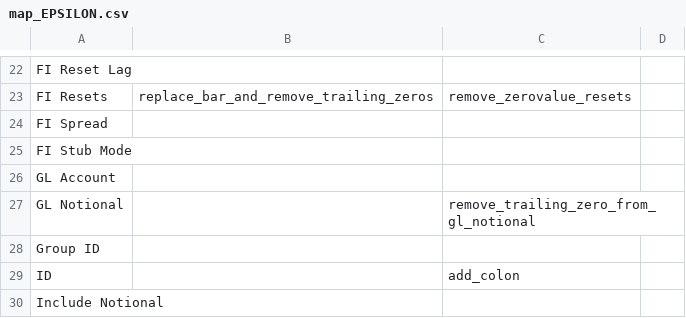
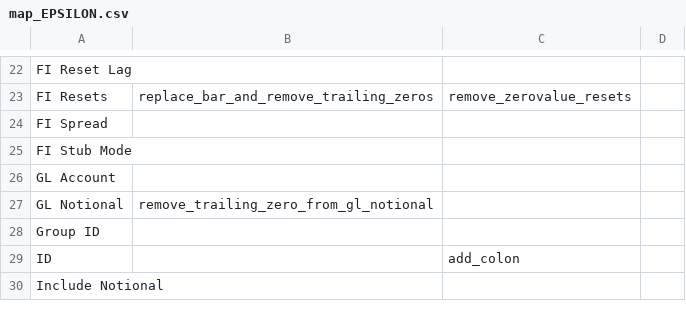
Before and after one commit to mattstirling/CTR_Recon, a CSV file: EPSILON/map_EPSILON.csv, drawn as a sheet; only a part is shown, gaps mark what is left out.

```diff
--- a/EPSILON/map_EPSILON.csv
+++ b/EPSILON/map_EPSILON.csv
@@ -26,3 +26,3 @@ FI Stub Mode,,,
 GL Account,,,
-GL Notional,,remove_trailing_zero_from_gl_notional,
+GL Notional,remove_trailing_zero_from_gl_notional,,
 Group ID,,,
```
Also changed, not shown: 11 other files.
